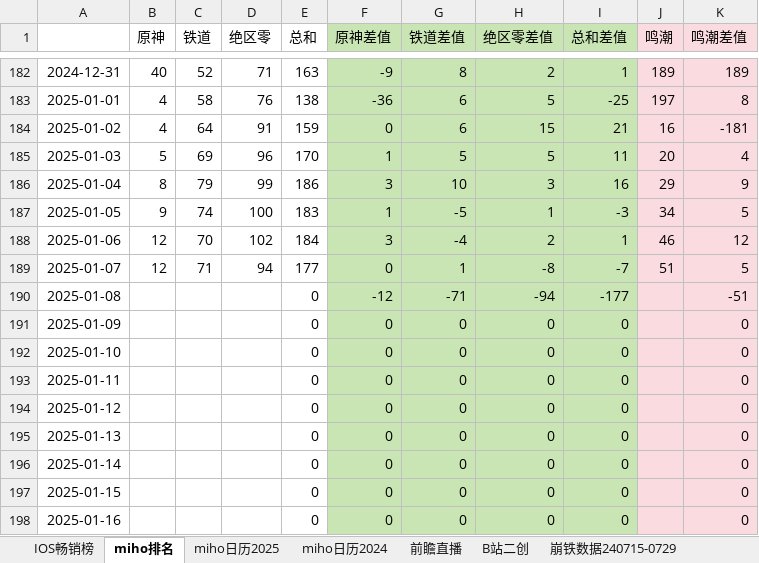
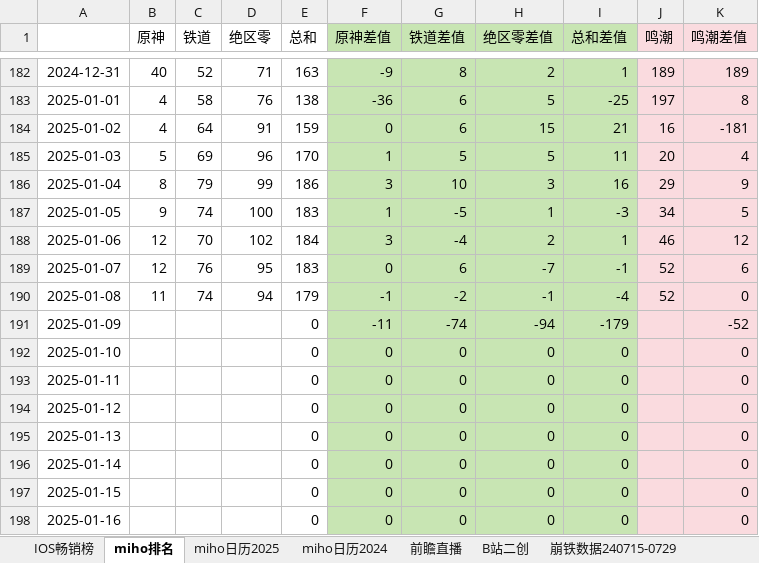
Before and after one commit to zq56745674/HSR_DATA_SERVER, an Excel workbook: doc/data.xlsx, sheet miho排名, drawn as a sheet; only a part is shown, gaps mark what is left out; values as stored, in another font and other column widths than the file's, no borders; charts and pictures not drawn; the diff names each change by its address in the sheet, - before the commit and + after, or states it on an @@ line.

```diff
--- a/doc/data.xlsx (sheet miho排名)
+++ b/doc/data.xlsx (sheet miho排名)
-C189 (铁道): 71
+C189 (铁道): 76
-D189 (绝区零): 94
+D189 (绝区零): 95
-E189 (总和): 177
+E189 (总和): 183
-G189 (铁道差值): 1
+G189 (铁道差值): 6
-H189 (绝区零差值): -8
+H189 (绝区零差值): -7
-I189 (总和差值): -7
+I189 (总和差值): -1
-J189 (鸣潮): 51
+J189 (鸣潮): 52
-K189 (鸣潮差值): 5
+K189 (鸣潮差值): 6
-B190 (原神): (empty)
+B190 (原神): 11
-C190 (铁道): (empty)
+C190 (铁道): 74
-D190 (绝区零): (empty)
+D190 (绝区零): 94
-E190 (总和): 0
+E190 (总和): 179
-F190 (原神差值): -12
+F190 (原神差值): -1
-G190 (铁道差值): -71
+G190 (铁道差值): -2
-H190 (绝区零差值): -94
+H190 (绝区零差值): -1
-I190 (总和差值): -177
+I190 (总和差值): -4
-J190 (鸣潮): (empty)
+J190 (鸣潮): 52
-K190 (鸣潮差值): -51
+K190 (鸣潮差值): 0
-F191 (原神差值): 0
+F191 (原神差值): -11
-G191 (铁道差值): 0
+G191 (铁道差值): -74
-H191 (绝区零差值): 0
+H191 (绝区零差值): -94
-I191 (总和差值): 0
+I191 (总和差值): -179
-K191 (鸣潮差值): 0
+K191 (鸣潮差值): -52
```
Also changed, not shown: sheet B站二创, sheet IOS畅销榜, charts or pictures.
